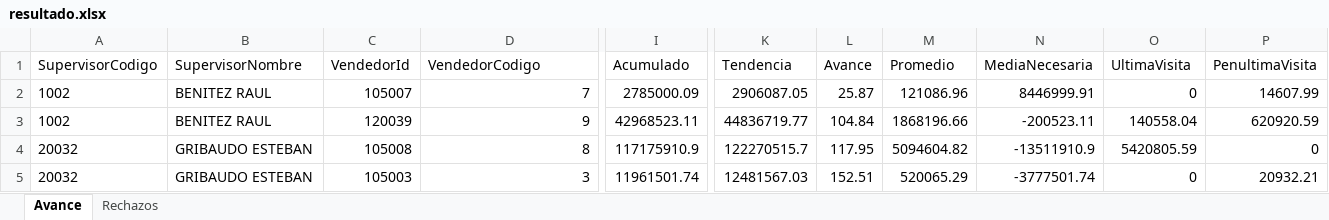
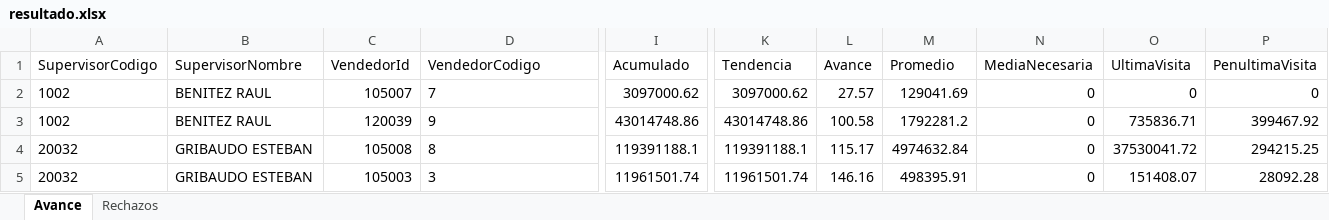
Before and after one commit to matiastorrespyp/orbit-matinal-penaflor, an Excel workbook: 01_INPUTS/resultado.xlsx, sheet Avance, drawn as a sheet; only a part is shown, gaps mark what is left out; values as stored, in another font and other column widths than the file's, no borders; table styles not drawn; the diff covers the shown part only; the diff names each change by its address in the sheet, - before the commit and + after, or states it on an @@ line.

```diff
--- a/01_INPUTS/resultado.xlsx (sheet Avance)
+++ b/01_INPUTS/resultado.xlsx (sheet Avance)
-D2:D5 alignment: right
+D2:D5 alignment: left
-I2 (Acumulado): 2785000.09
+I2 (Acumulado): 3097000.62
-K2 (Tendencia): 2906087.05
+K2 (Tendencia): 3097000.62
-L2 (Avance): 25.87
+L2 (Avance): 27.57
-M2 (Promedio): 121086.96
+M2 (Promedio): 129041.69
-N2 (MediaNecesaria): 8446999.91
+N2 (MediaNecesaria): 0
-P2 (PenultimaVisita): 14607.99
+P2 (PenultimaVisita): 0
-I3 (Acumulado): 42968523.11
+I3 (Acumulado): 43014748.86
-K3 (Tendencia): 44836719.77
+K3 (Tendencia): 43014748.86
-L3 (Avance): 104.84
+L3 (Avance): 100.58
-M3 (Promedio): 1868196.66
+M3 (Promedio): 1792281.2
-N3 (MediaNecesaria): -200523.11
+N3 (MediaNecesaria): 0
-O3 (UltimaVisita): 140558.04
+O3 (UltimaVisita): 735836.71
-P3 (PenultimaVisita): 620920.59
+P3 (PenultimaVisita): 399467.92
-I4 (Acumulado): 117175910.9
+I4 (Acumulado): 119391188.1
-K4 (Tendencia): 122270515.7
+K4 (Tendencia): 119391188.1
-L4 (Avance): 117.95
+L4 (Avance): 115.17
-M4 (Promedio): 5094604.82
+M4 (Promedio): 4974632.84
-N4 (MediaNecesaria): -13511910.9
+N4 (MediaNecesaria): 0
-O4 (UltimaVisita): 5420805.59
+O4 (UltimaVisita): 37530041.72
-P4 (PenultimaVisita): 0
+P4 (PenultimaVisita): 294215.25
-K5 (Tendencia): 12481567.03
+K5 (Tendencia): 11961501.74
-L5 (Avance): 152.51
+L5 (Avance): 146.16
-M5 (Promedio): 520065.29
+M5 (Promedio): 498395.91
-N5 (MediaNecesaria): -3777501.74
+N5 (MediaNecesaria): 0
-O5 (UltimaVisita): 0
+O5 (UltimaVisita): 151408.07
-P5 (PenultimaVisita): 20932.21
+P5 (PenultimaVisita): 28092.28
```
Also changed, not shown: 21 edited cells and cell formats elsewhere in this sheet, sheet Rechazos, 27 other files.
